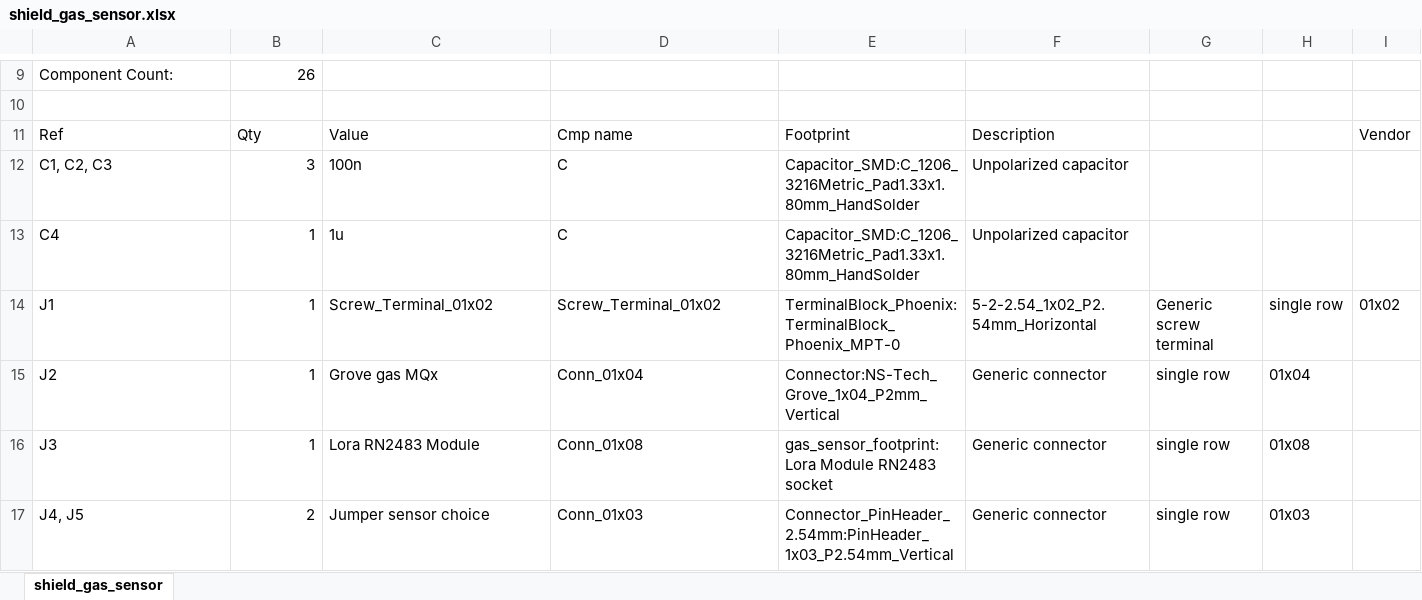
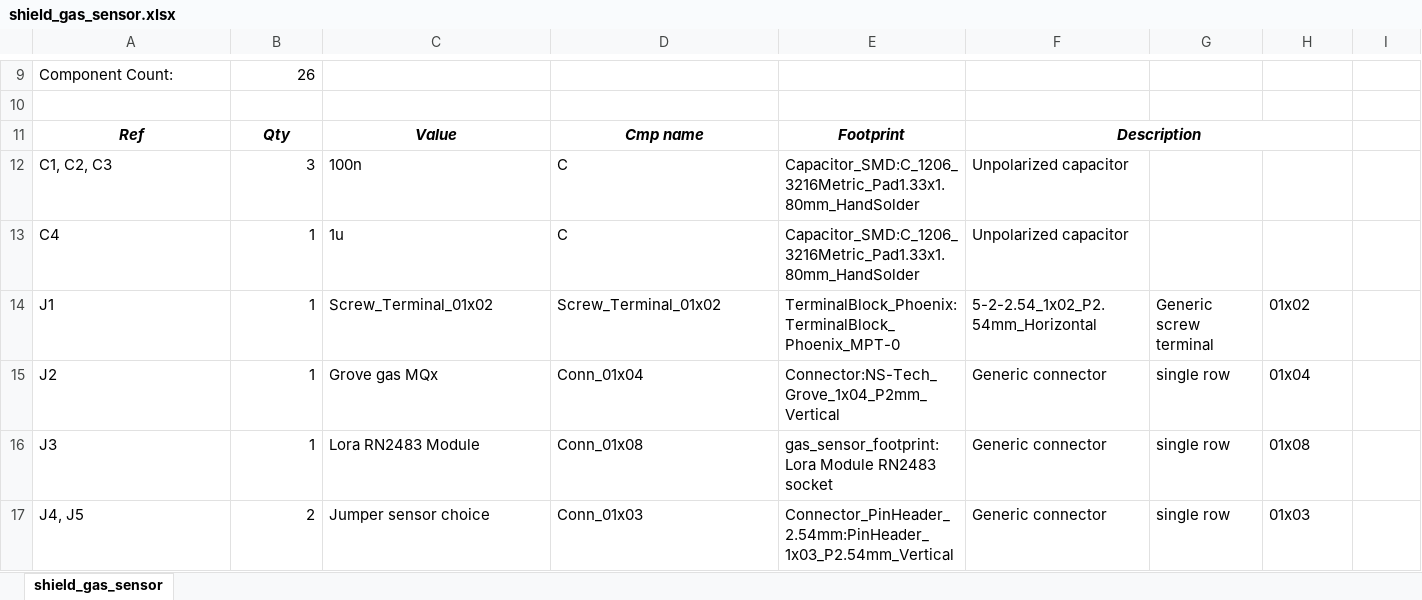
Before and after one commit to MOSH-Insa-Toulouse/2021_2022_Saillard_Grau, an Excel workbook: kicad/shield_gas_sensor/shield_gas_sensor.xlsx, sheet shield_gas_sensor, drawn as a sheet; only a part is shown, gaps mark what is left out; values as stored, in another font and other column widths than the file's, no borders; the diff names each change by its address in the sheet, - before the commit and + after, or states it on an @@ line.

```diff
--- a/kicad/shield_gas_sensor/shield_gas_sensor.xlsx (sheet shield_gas_sensor)
+++ b/kicad/shield_gas_sensor/shield_gas_sensor.xlsx (sheet shield_gas_sensor)
@@ A11:F11 bold: off → on, italic: off → on, alignment: left → center @@
+F11:H11 merged
-I11: Vendor
+I11: (empty)
-H14: single row
+H14: 01x02
-I14: 01x02
+I14: (empty)
```
Also changed, not shown: kicad_francois/shield_gas_sensor/shield_gas_sensor.xlsx, 3 other files.
